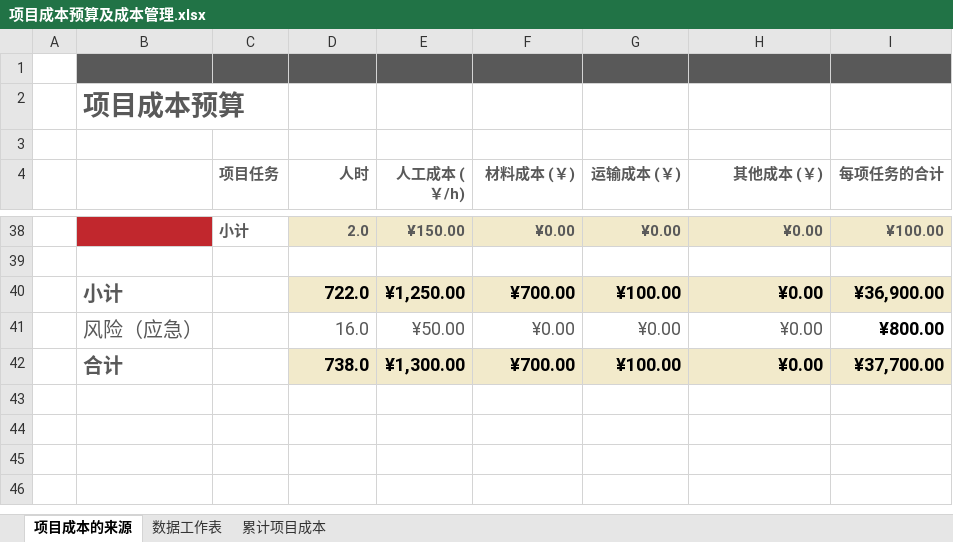
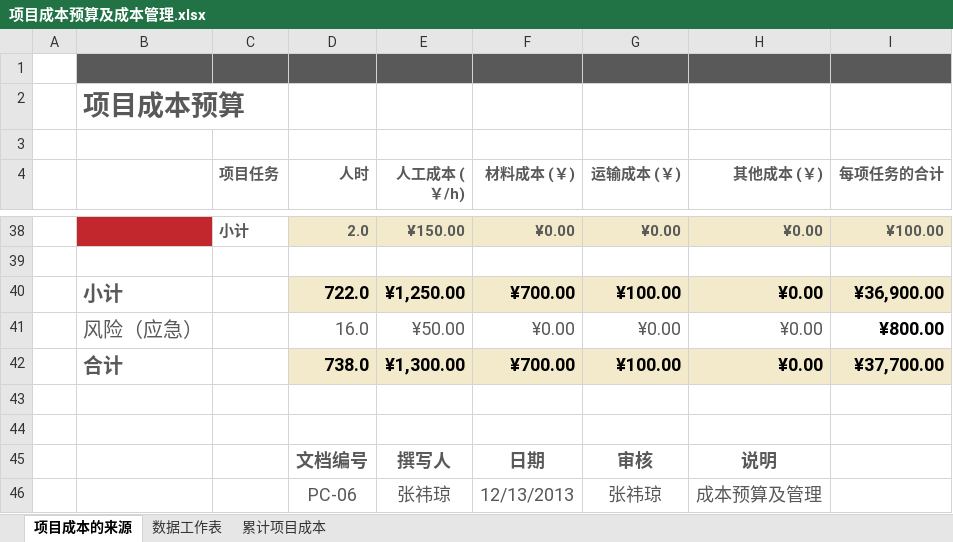
Before and after one commit to Aetf/PixelCube, an Excel workbook: doc/项目成本预算及成本管理.xlsx, sheet 项目成本的来源, drawn as a sheet; only a part is shown, gaps mark what is left out; values as stored, in another font and other column widths than the file's, no borders; the diff names each change by its address in the sheet, - before the commit and + after, or states it on an @@ line.

```diff
--- a/doc/项目成本预算及成本管理.xlsx (sheet 项目成本的来源)
+++ b/doc/项目成本预算及成本管理.xlsx (sheet 项目成本的来源)
+row 43: (empty)
+row 44: (empty)
+row 45:  |  |  | 文档编号 | 撰写人 | 日期 | 审核 | 说明
+row 46:  |  |  | PC-06 | 张祎琼 | 12/13/2013 | 张祎琼 | 成本预算及管理
```
Also changed, not shown: charts or pictures, 2 other files.
